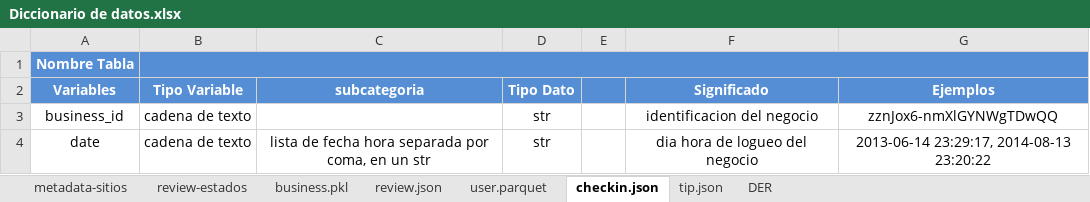
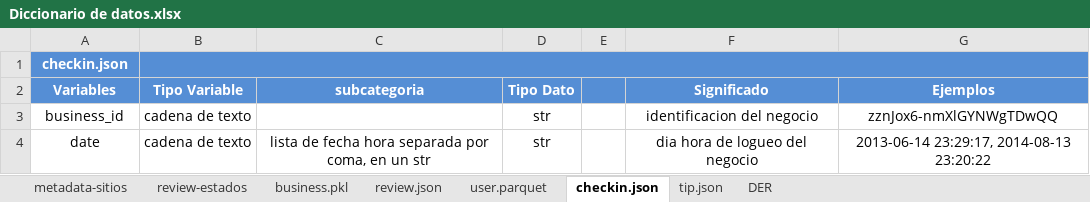
Before and after one commit to facundou94/PFH_Google_Yelp, an Excel workbook: Diccionario de datos.xlsx, sheet checkin.json, drawn as a sheet; values as stored, in another font and other column widths than the file's, no borders; the diff names each change by its address in the sheet, - before the commit and + after, or states it on an @@ line.

```diff
--- a/Diccionario de datos.xlsx (sheet checkin.json)
+++ b/Diccionario de datos.xlsx (sheet checkin.json)
-A1 (Variables): Nombre Tabla
+A1 (Variables): checkin.json
```
Also changed, not shown: sheet business.pkl, sheet DER, sheet review.json, sheet review-estados, sheet tip.json, sheet metadata-sitios.
